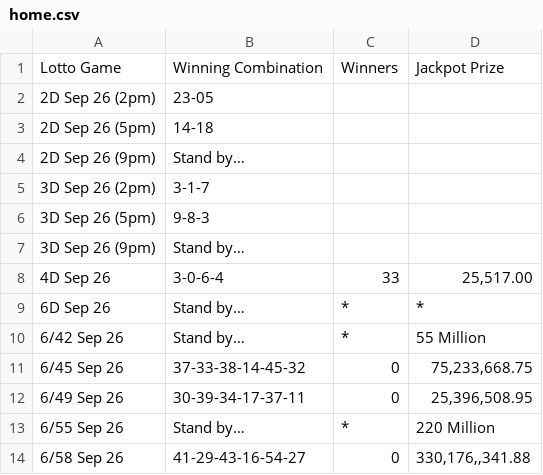
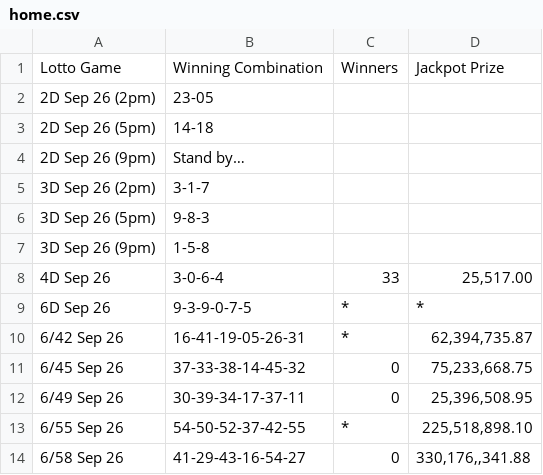
Before and after one commit to swertres/swertres.github.io, a CSV file: data/home.csv, drawn as a sheet.

```diff
--- a/data/home.csv
+++ b/data/home.csv
@@ -6,9 +6,9 @@ Lotto Game,Winning Combination,Winners,Jackpot Prize
 3D Sep 26 (5pm),9-8-3,,
-3D Sep 26 (9pm),Stand by…,,
+3D Sep 26 (9pm),1-5-8,,
 4D Sep 26,3-0-6-4,33,"25,517.00"
-6D Sep 26,Stand by…,*,*
-6/42 Sep 26,Stand by…,*,55 Million
+6D Sep 26,9-3-9-0-7-5,*,*
+6/42 Sep 26,16-41-19-05-26-31,*,"62,394,735.87"
 6/45 Sep 26,37-33-38-14-45-32,0,"75,233,668.75"
 6/49 Sep 26,30-39-34-17-37-11,0,"25,396,508.95"
-6/55 Sep 26,Stand by…,*,220 Million
+6/55 Sep 26,54-50-52-37-42-55,*,"225,518,898.10"
 6/58 Sep 26,41-29-43-16-54-27,0,"330,176,,341.88"
```
Also changed, not shown: data/sep-26-2026.csv.
